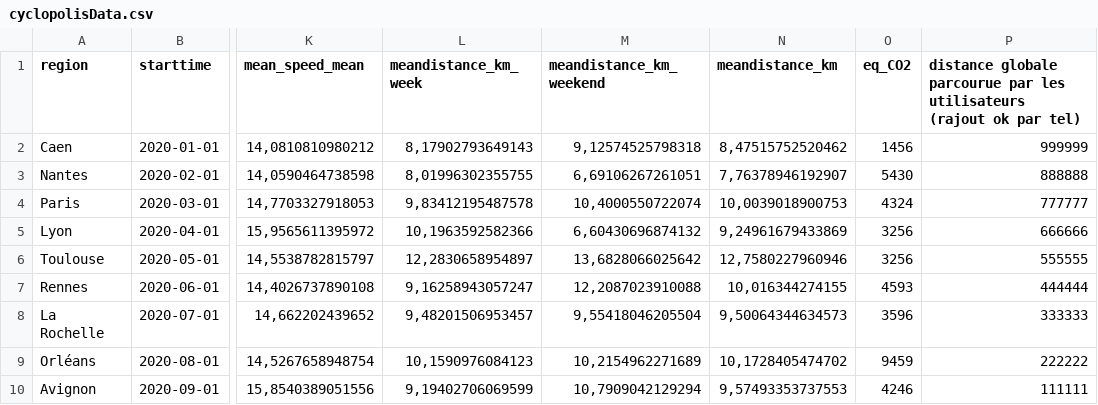
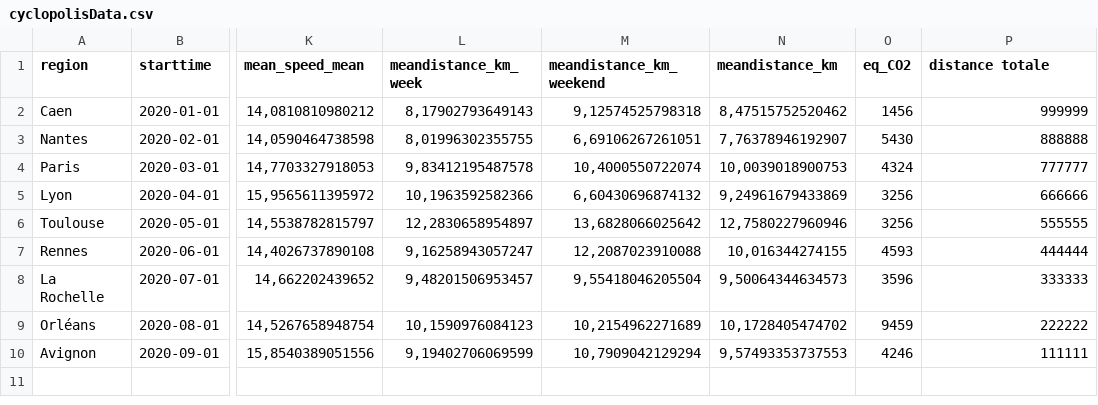
Before and after one commit to fabmob/cyclopolis, a CSV file: cyclopolisData.csv, drawn as a sheet; only a part is shown, gaps mark what is left out; the diff names each change by its address in the sheet, - before the commit and + after, or states it on an @@ line.

```diff
--- a/cyclopolisData.csv
+++ b/cyclopolisData.csv
-P1: distance globale parcourue par les utilisateurs (rajout ok par tel)
+P1: distance totale
```
Also changed, not shown: 1 other file.
